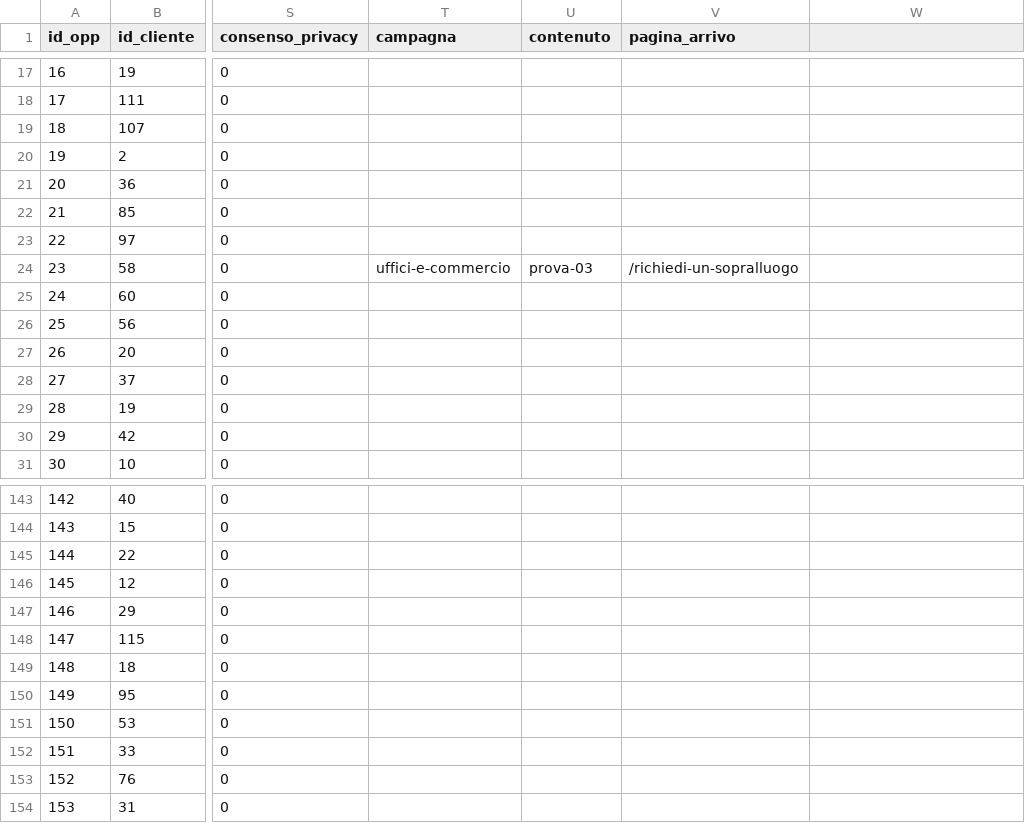
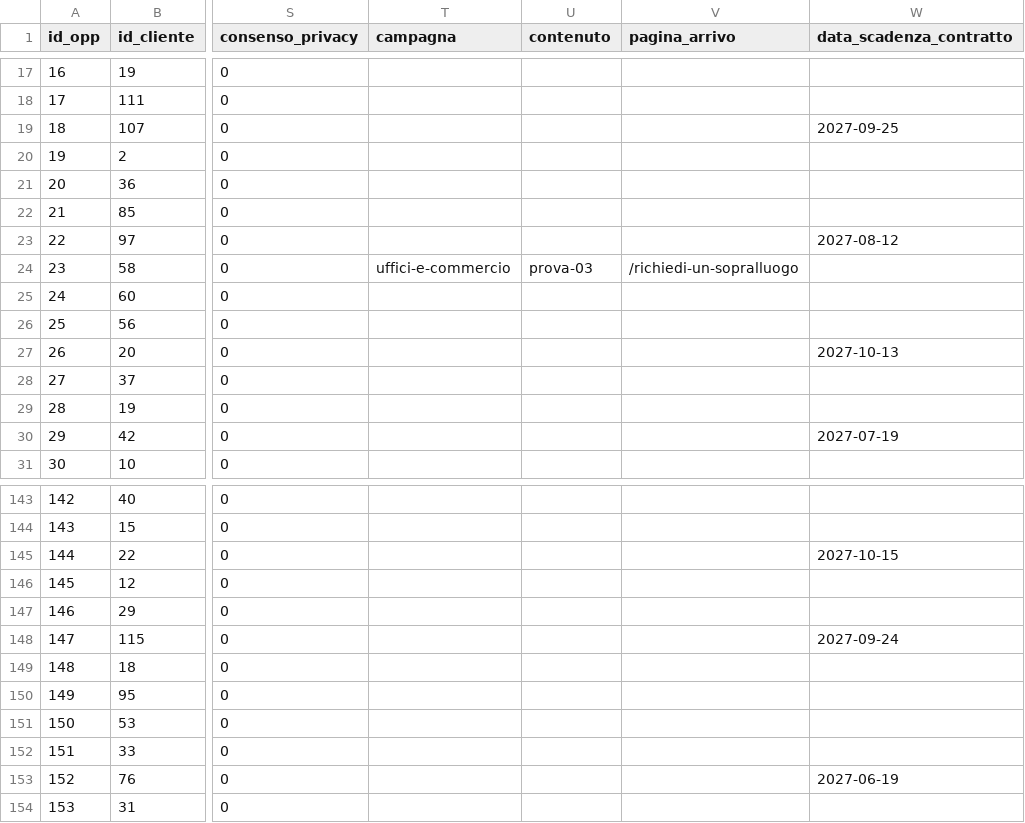
Before and after one commit to nickchirico72-jpg/Claude-skill, a CSV file: data/csv/opportunita.csv, drawn as a sheet; only a part is shown, gaps mark what is left out; the diff covers the shown part only; the diff names each change by its address in the sheet, - before the commit and + after, or states it on an @@ line.

```diff
--- a/data/csv/opportunita.csv
+++ b/data/csv/opportunita.csv
-W1: (empty)
+W1: data_scadenza_contratto
-W19 (data_scadenza_contratto): (empty)
+W19 (data_scadenza_contratto): 2027-09-25
-W23 (data_scadenza_contratto): (empty)
+W23 (data_scadenza_contratto): 2027-08-12
-W27 (data_scadenza_contratto): (empty)
+W27 (data_scadenza_contratto): 2027-10-13
-W30 (data_scadenza_contratto): (empty)
+W30 (data_scadenza_contratto): 2027-07-19
-W145 (data_scadenza_contratto): (empty)
+W145 (data_scadenza_contratto): 2027-10-15
-W148 (data_scadenza_contratto): (empty)
+W148 (data_scadenza_contratto): 2027-09-24
-W153 (data_scadenza_contratto): (empty)
+W153 (data_scadenza_contratto): 2027-06-19
```
Also changed, not shown: 22 edited cells elsewhere in this file, data/csv/offerte.csv, 20 other files.
